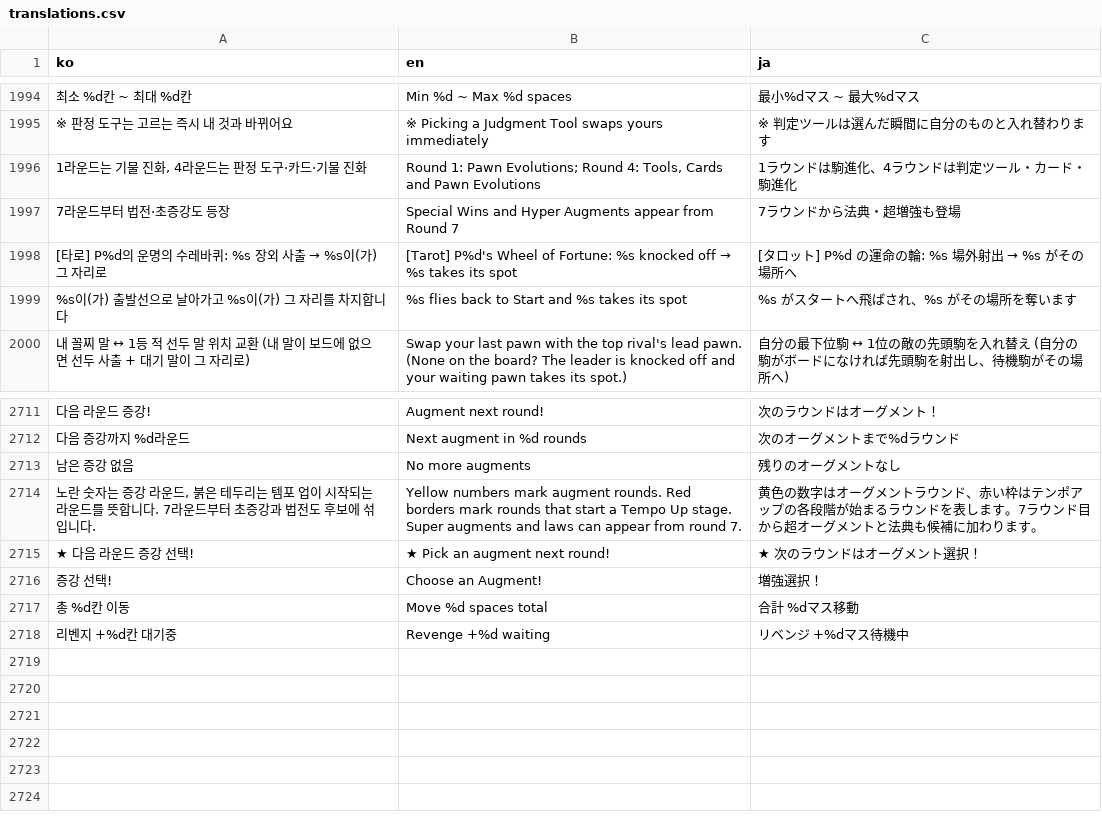
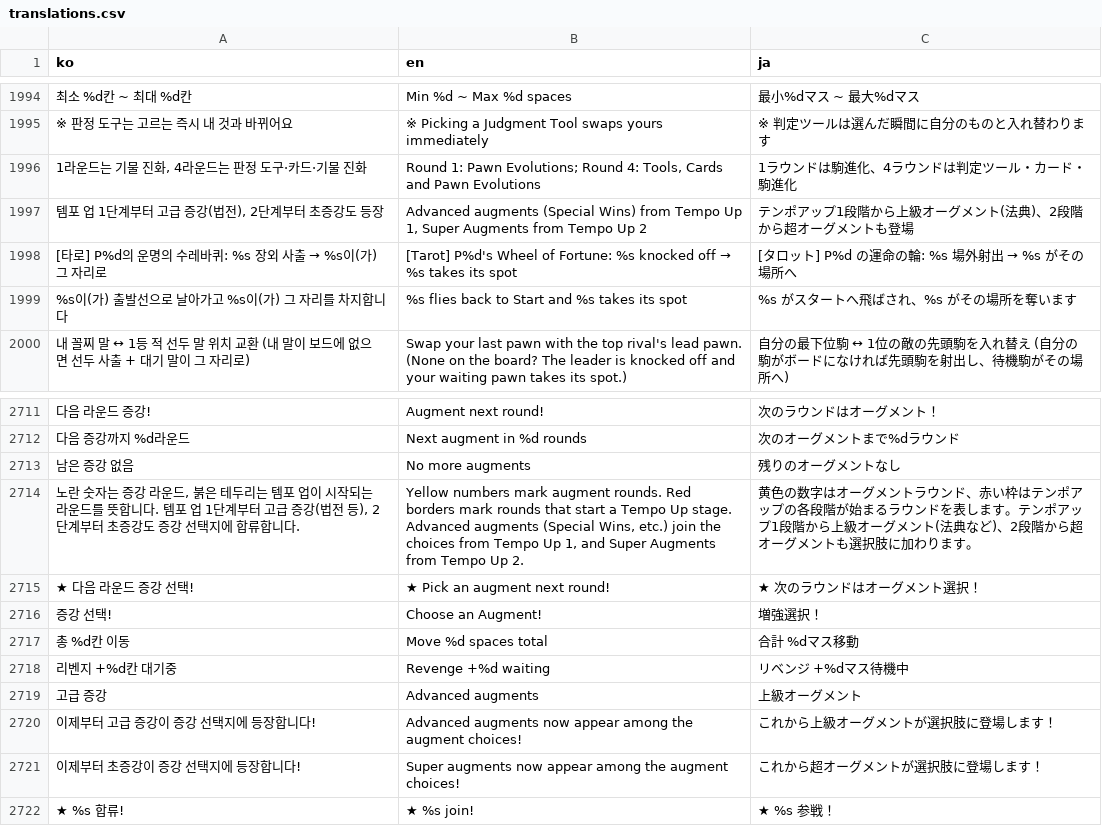
Before and after one commit to mayjohn66-cmd/TRG, a CSV file: content_trickcal/data/translations.csv, drawn as a sheet; only a part is shown, gaps mark what is left out; removed rows and columns are numbered as before the commit, all else as after; the diff names each change by its address in the sheet, - before the commit and + after, or states it on an @@ line.

```diff
--- a/content_trickcal/data/translations.csv
+++ b/content_trickcal/data/translations.csv
-row 1997: 7라운드부터 법전·초증강도 등장 | Special Wins and Hyper Augments appear from Round 7 | 7ラウンドから法典・超増強も登場
+row 1997: 템포 업 1단계부터 고급 증강(법전), 2단계부터 초증강도 등장 | Advanced augments (Special Wins) from Tempo Up 1, Super Augments from Tempo Up 2 | テンポアップ1段階から上級オーグメント(法典)、2段階から超オーグメントも登場
-row 2714: 노란 숫자는 증강 라운드, 붉은 테두리는 템포 업이 시작되는 라운드를 뜻합니다. 7라운드부터 초증강과 법전도 후보에 섞입니다. | Yellow numbers mark augment rounds. Red borders mark rounds that start a Tempo Up stage. Super augments and laws can appear from round 7. | 黄色の数字はオーグメントラウンド、赤い枠はテンポアップの各段階が始まるラウンドを表します。7ラウンド目から超オーグメントと法典も候補に加わります。
+row 2714: 노란 숫자는 증강 라운드, 붉은 테두리는 템포 업이 시작되는 라운드를 뜻합니다. 템포 업 1단계부터 고급 증강(법전 등), 2단계부터 초증강도 증강 선택지에 합류합니다. | Yellow numbers mark augment rounds. Red borders mark rounds that start a Tempo Up stage. Advanced augments (Special Wins, etc.) join the choices from Tempo Up 1, and Super Augments from Tempo Up 2. | 黄色の数字はオーグメントラウンド、赤い枠はテンポアップの各段階が始まるラウンドを表します。テンポアップ1段階から上級オーグメント(法典など)、2段階から超オーグメントも選択肢に加わります。
+row 2719: 고급 증강 | Advanced augments | 上級オーグメント
+row 2720: 이제부터 고급 증강이 증강 선택지에 등장합니다! | Advanced augments now appear among the augment choices! | これから上級オーグメントが選択肢に登場します！
+row 2721: 이제부터 초증강이 증강 선택지에 등장합니다! | Super augments now appear among the augment choices! | これから超オーグメントが選択肢に登場します！
+row 2722: ★ %s 합류! | ★ %s join! | ★ %s 参戦！
```
Also changed, not shown: content_trickcal/data/augments_table.csv, 19 other files.
